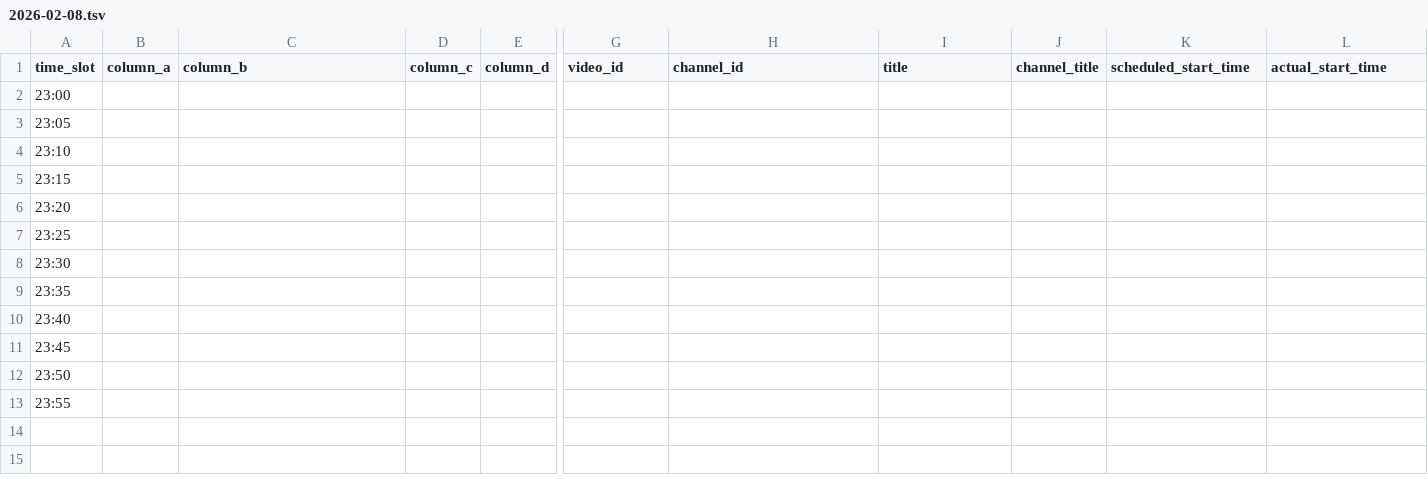
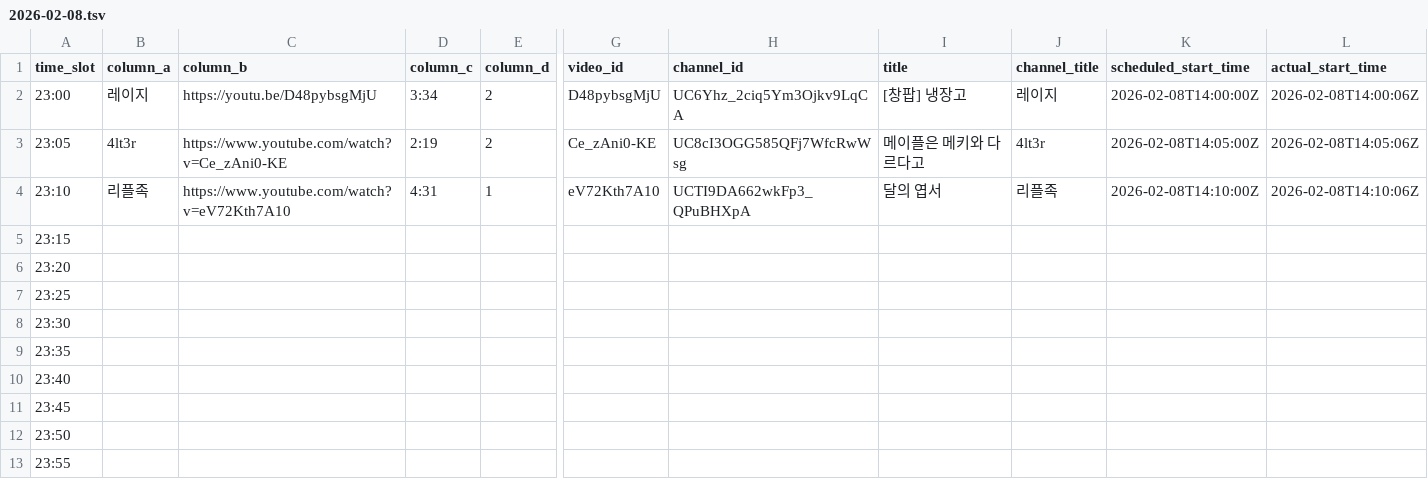
Before and after one commit to ChangpopWiki/premiere-relay-archive-data, a TSV file: 2026/02/2026-02-08.tsv, drawn as a sheet; only a part is shown, gaps mark what is left out; the diff covers the shown part only; the diff names each change by its address in the sheet, - before the commit and + after, or states it on an @@ line.

```diff
--- a/2026/02/2026-02-08.tsv
+++ b/2026/02/2026-02-08.tsv
-B2 (column_a): (empty)
+B2 (column_a): 레이지
-C2 (column_b): (empty)
+C2 (column_b): https://youtu.be/D48pybsgMjU
-D2 (column_c): (empty)
+D2 (column_c): 3:34
-E2:E3 (column_d): (empty)
+E2:E3 (column_d): 2
-G2 (video_id): (empty)
+G2 (video_id): D48pybsgMjU
-H2 (channel_id): (empty)
+H2 (channel_id): UC6Yhz_2ciq5Ym3Ojkv9LqCA
-I2 (title): (empty)
+I2 (title): [창팝] 냉장고
-J2 (channel_title): (empty)
+J2 (channel_title): 레이지
-K2 (scheduled_start_time): (empty)
+K2 (scheduled_start_time): 2026-02-08T14:00:00Z
-L2 (actual_start_time): (empty)
+L2 (actual_start_time): 2026-02-08T14:00:06Z
-B3 (column_a): (empty)
+B3 (column_a): 4lt3r
-C3 (column_b): (empty)
+C3 (column_b): https://www.youtube.com/watch?v=Ce_zAni0-KE
-D3 (column_c): (empty)
+D3 (column_c): 2:19
-G3 (video_id): (empty)
+G3 (video_id): Ce_zAni0-KE
-H3 (channel_id): (empty)
+H3 (channel_id): UC8cI3OGG585QFj7WfcRwWsg
-I3 (title): (empty)
+I3 (title): 메이플은 메키와 다르다고
-J3 (channel_title): (empty)
+J3 (channel_title): 4lt3r
-K3 (scheduled_start_time): (empty)
+K3 (scheduled_start_time): 2026-02-08T14:05:00Z
-L3 (actual_start_time): (empty)
+L3 (actual_start_time): 2026-02-08T14:05:06Z
-B4 (column_a): (empty)
+B4 (column_a): 리플족
-C4 (column_b): (empty)
+C4 (column_b): https://www.youtube.com/watch?v=eV72Kth7A10
-D4 (column_c): (empty)
+D4 (column_c): 4:31
-E4 (column_d): (empty)
+E4 (column_d): 1
-G4 (video_id): (empty)
+G4 (video_id): eV72Kth7A10
-H4 (channel_id): (empty)
+H4 (channel_id): UCTI9DA662wkFp3_QPuBHXpA
-I4 (title): (empty)
+I4 (title): 달의 엽서
-J4 (channel_title): (empty)
+J4 (channel_title): 리플족
-K4 (scheduled_start_time): (empty)
+K4 (scheduled_start_time): 2026-02-08T14:10:00Z
-L4 (actual_start_time): (empty)
+L4 (actual_start_time): 2026-02-08T14:10:06Z
```
Also changed, not shown: 2 edited cells elsewhere in this file, 1 other file.
